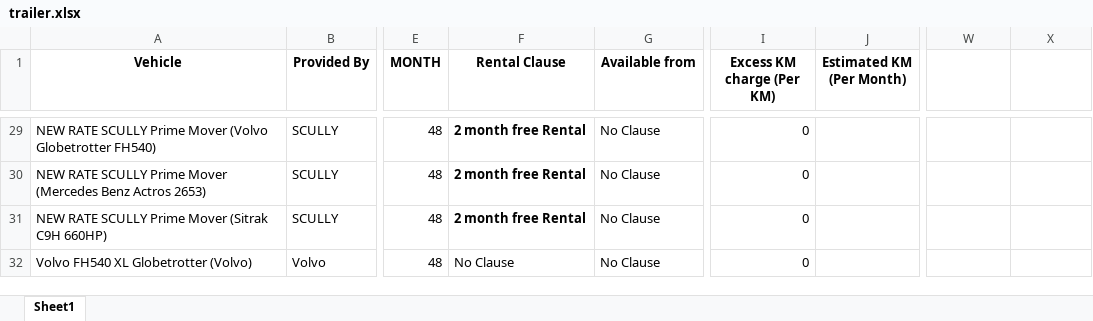
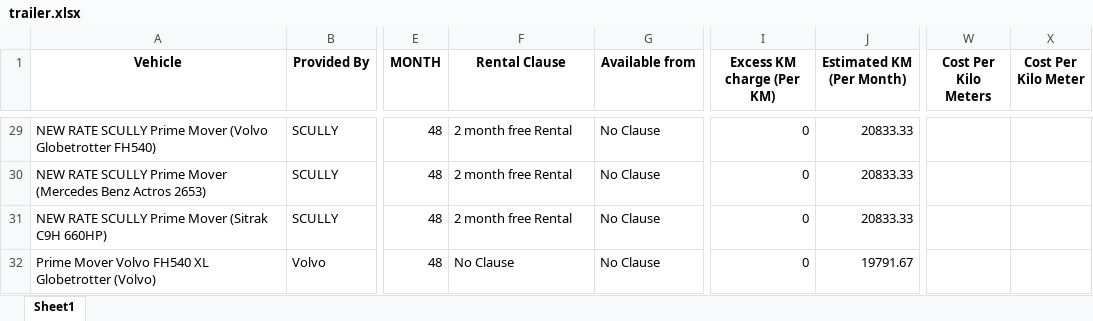
Before and after one commit to Aryan-Lathiya/trailer, an Excel workbook: trailer.xlsx, sheet Sheet1, drawn as a sheet; only a part is shown, gaps mark what is left out; values as stored, in another font and other column widths than the file's, no borders; the diff covers the shown part only; the diff names each change by its address in the sheet, - before the commit and + after, or states it on an @@ line.

```diff
--- a/trailer.xlsx (sheet Sheet1)
+++ b/trailer.xlsx (sheet Sheet1)
-W1: (empty)
+W1: Cost Per Kilo Meters
-X1: (empty)
+X1: Cost Per Kilo Meter
-F29:F31 bold: on
+F29:F31 bold: off
-J29:J31 (Estimated KM (Per Month)): (empty)
+J29:J31 (Estimated KM (Per Month)): 20833.33
-A32 (Vehicle): Volvo FH540 XL Globetrotter (Volvo)
+A32 (Vehicle): Prime Mover Volvo FH540 XL Globetrotter (Volvo)
-J32 (Estimated KM (Per Month)): (empty)
+J32 (Estimated KM (Per Month)): 19791.67
```
Also changed, not shown: 31 edited cells and cell formats elsewhere in this sheet, 1 other file.
